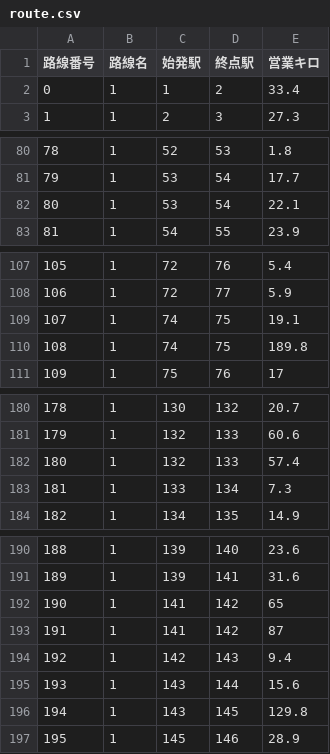
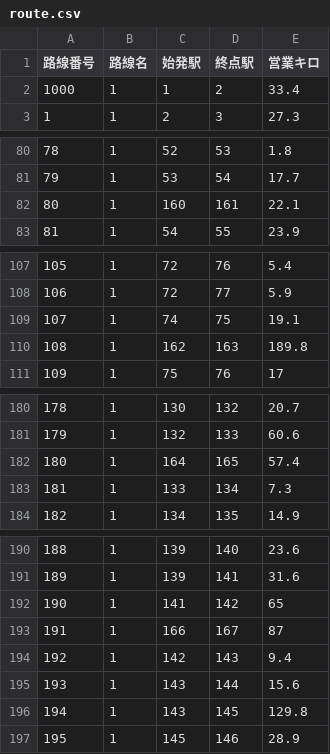
Before and after one commit to ochazuke1147/jr_path, a CSV file: route_data/route.csv, drawn as a sheet; only a part is shown, gaps mark what is left out.

```diff
--- a/route_data/route.csv
+++ b/route_data/route.csv
@@ -1,3 +1,3 @@
 路線番号,路線名,始発駅,終点駅,営業キロ
-0,1,1,2,33.4
+1000,1,1,2,33.4
 1,1,2,3,27.3
@@ -81,3 +81,3 @@
 79,1,53,54,17.7
-80,1,53,54,22.1
+80,1,160,161,22.1
 81,1,54,55,23.9
@@ -109,3 +109,3 @@
 107,1,74,75,19.1
-108,1,74,75,189.8
+108,1,162,163,189.8
 109,1,75,76,17
@@ -181,3 +181,3 @@
 179,1,132,133,60.6
-180,1,132,133,57.4
+180,1,164,165,57.4
 181,1,133,134,7.3
@@ -192,3 +192,3 @@
 190,1,141,142,65
-191,1,141,142,87
+191,1,166,167,87
 192,1,142,143,9.4
```
Also changed, not shown: route_data/st.csv, 1 other file.
